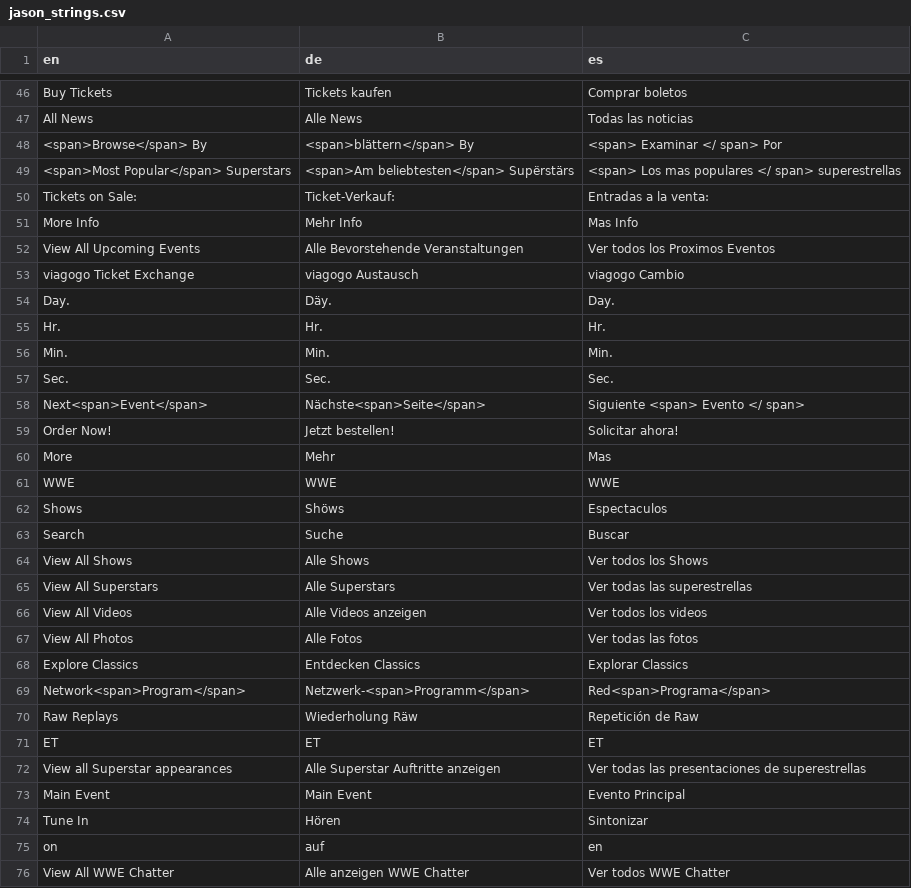
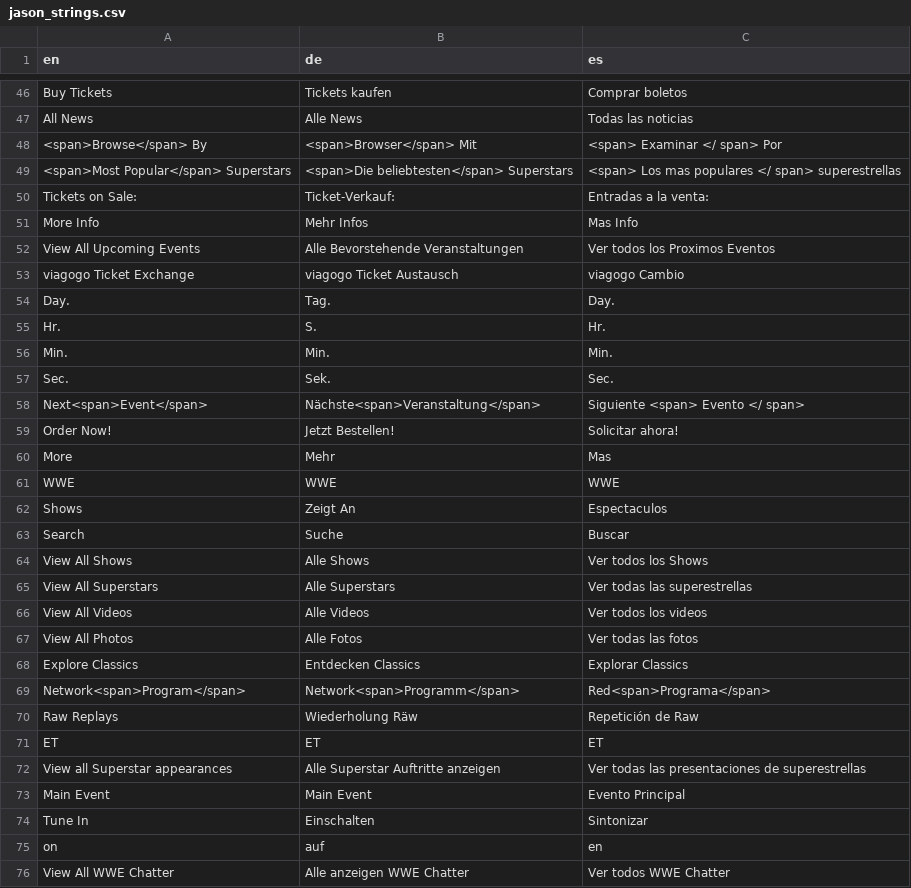
Before and after one commit to jasonLwwe/conf-files, a CSV file: Global/jason_strings.csv, drawn as a sheet; only a part is shown, gaps mark what is left out; the diff covers the shown part only; the diff names each change by its address in the sheet, - before the commit and + after, or states it on an @@ line.

```diff
--- a/Global/jason_strings.csv
+++ b/Global/jason_strings.csv
-B48 (de): <span>blättern</span> By
+B48 (de): <span>Browser</span> Mit
-B49 (de): <span>Am beliebtesten</span> Supërstärs
+B49 (de): <span>Die beliebtesten</span> Superstars
-B51 (de): Mehr Info
+B51 (de): Mehr Infos
-B53 (de): viagogo Austausch
+B53 (de): viagogo Ticket Austausch
-B54 (de): Däy.
+B54 (de): Tag.
-B55 (de): Hr.
+B55 (de): S.
-B57 (de): Sec.
+B57 (de): Sek.
-B58 (de): Nächste<span>Seite</span>
+B58 (de): Nächste<span>Veranstaltung</span>
-B59 (de): Jetzt bestellen!
+B59 (de): Jetzt Bestellen!
-B62 (de): Shöws
+B62 (de): Zeigt An
-B66 (de): Alle Videos anzeigen
+B66 (de): Alle Videos
-B69 (de): Netzwerk-<span>Programm</span>
+B69 (de): Network<span>Programm</span>
-B74 (de): Hören
+B74 (de): Einschalten
```
Also changed, not shown: 1 removed row and 85 edited cells elsewhere in this file.
